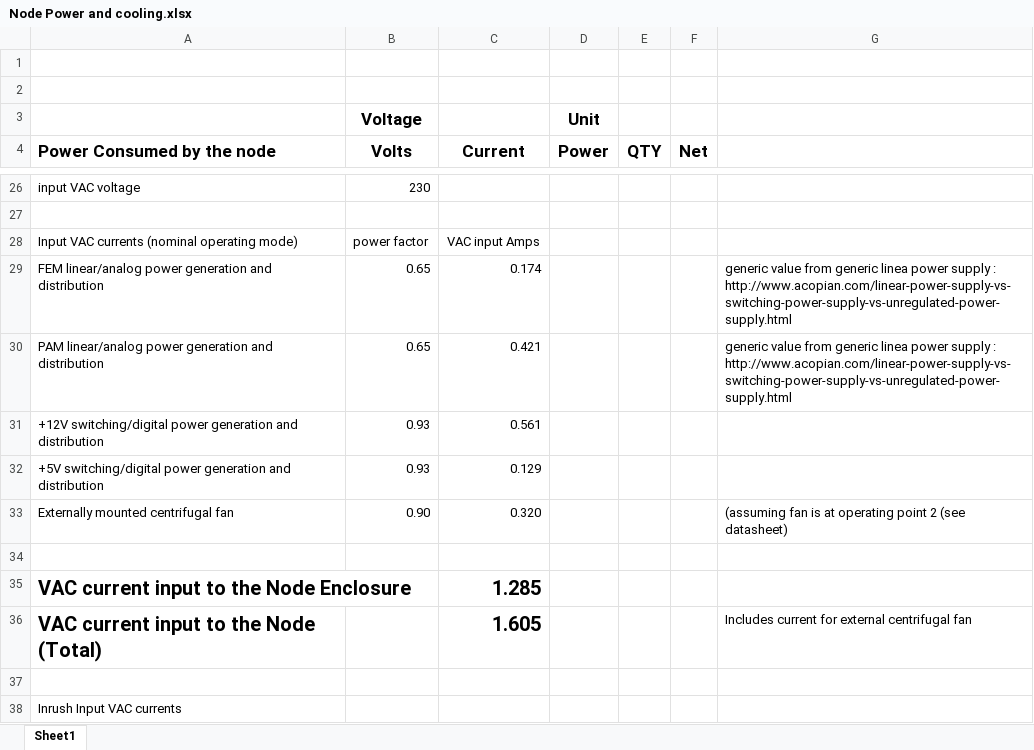
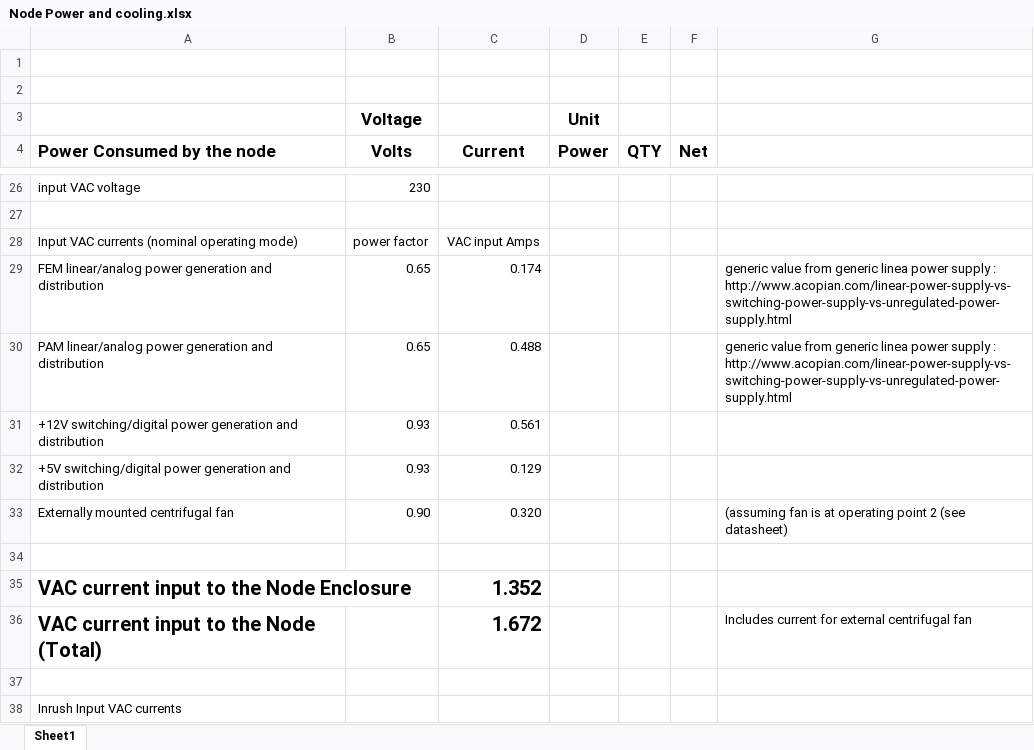
Before and after one commit to reeveress/node-doc, an Excel workbook: Node Power and cooling.xlsx, sheet Sheet1, drawn as a sheet; only a part is shown, gaps mark what is left out; values as stored, in another font and other column widths than the file's, no borders; the diff names each change by its address in the sheet, - before the commit and + after, or states it on an @@ line.

Commit message:
Added PAM margin

```diff
--- a/Node Power and cooling.xlsx (sheet Sheet1)
+++ b/Node Power and cooling.xlsx (sheet Sheet1)
-C30 (Current): 0.421
+C30 (Current): 0.488
-C35 (Current): 1.285
+C35 (Current): 1.352
-C36 (Current): 1.605
+C36 (Current): 1.672
```
